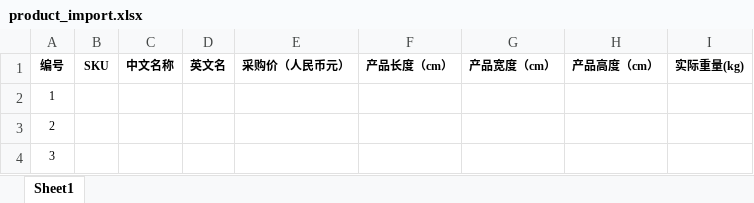
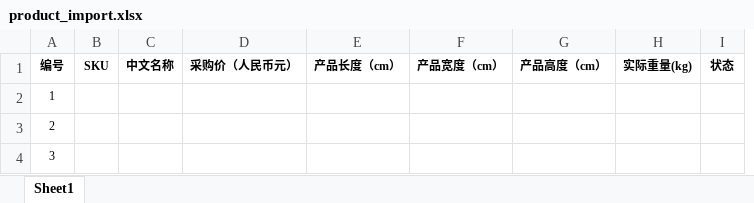
Before and after one commit to wanglihua/ebay-commerce-erp, an Excel workbook: static/excel-template/product_import.xlsx, sheet Sheet1, drawn as a sheet; values as stored, in another font and other column widths than the file's, no borders; removed rows and columns are numbered as before the commit, all else as after; the diff names each change by its address in the sheet, - before the commit and + after, or states it on an @@ line.

```diff
--- a/static/excel-template/product_import.xlsx (sheet Sheet1)
+++ b/static/excel-template/product_import.xlsx (sheet Sheet1)
-column D, row 1: 英文名
+column I, row 1: 状态
```
Also changed, not shown: 3 other files.
